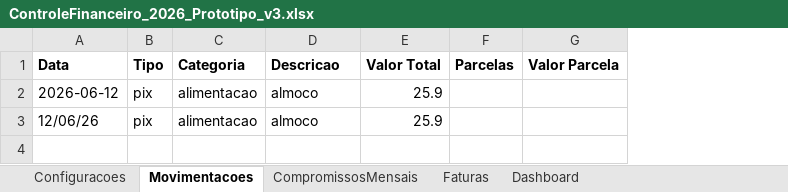
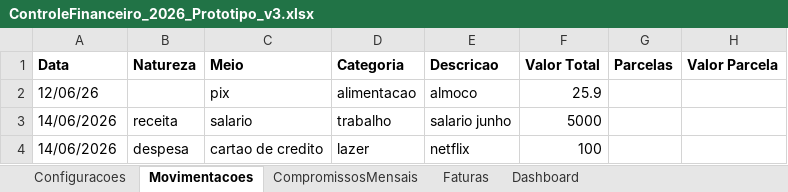
Before and after one commit to mateus22assis/MeuControle_Financeiro, an Excel workbook: ControleFinanceiro_2026_Prototipo_v3.xlsx, sheet Movimentacoes, drawn as a sheet; values as stored, in another font and other column widths than the file's, no borders; removed rows and columns are numbered as before the commit, all else as after; the diff names each change by its address in the sheet, - before the commit and + after, or states it on an @@ line.

Commit message:
v0.6.1 - receitas dinamicas e estrutura financeira

```diff
--- a/ControleFinanceiro_2026_Prototipo_v3.xlsx (sheet Movimentacoes)
+++ b/ControleFinanceiro_2026_Prototipo_v3.xlsx (sheet Movimentacoes)
-column B (Tipo), row 3: pix
+column B (Natureza), empty
+column C (Meio), row 2: pix
-row 2: 2026-06-12 | pix | alimentacao | almoco | 25.9
+row 3: 14/06/2026 | receita | salario | trabalho | salario junho | 5000
+row 4: 14/06/2026 | despesa | cartao de credito | lazer | netflix | 100
```
Also changed, not shown: 5 other files.
